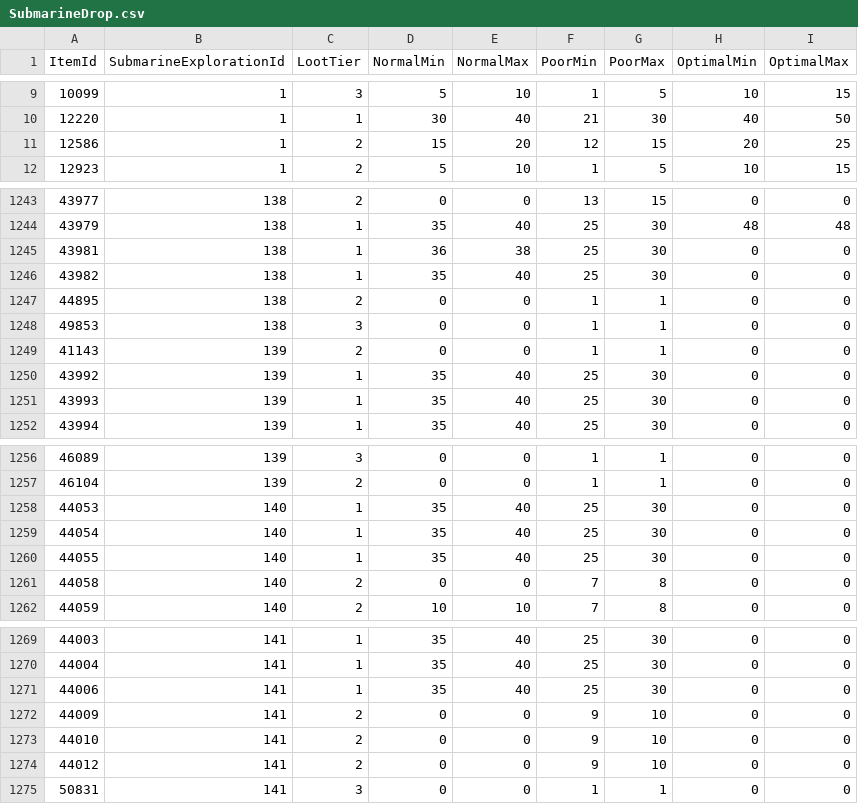
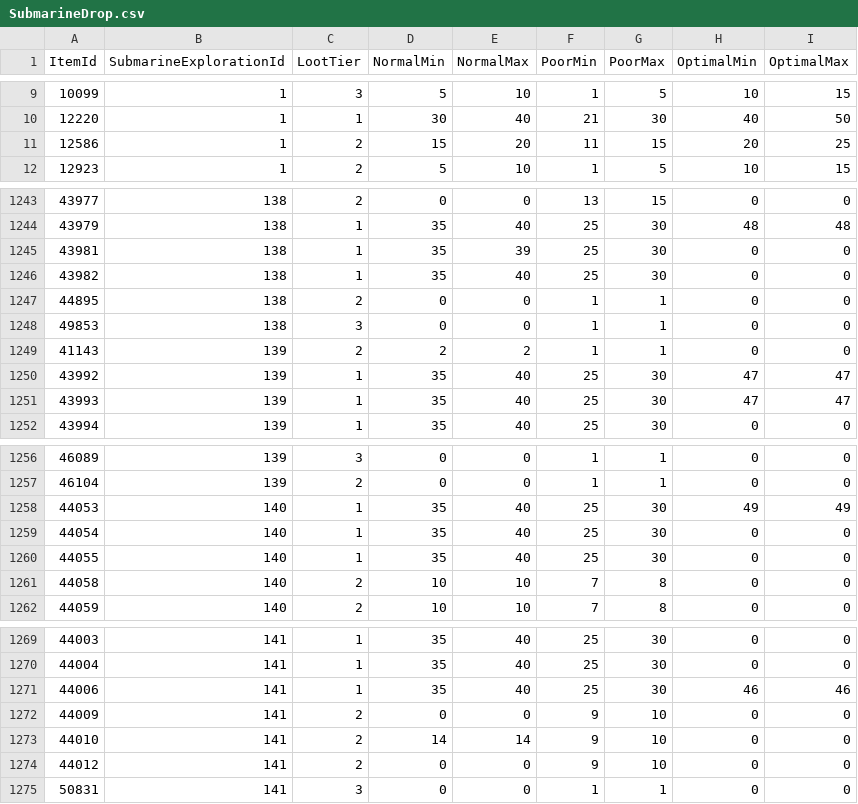
Before and after one commit to Critical-Impact/LuminaSupplemental, a CSV file: src/LuminaSupplemental.Excel/Generated/SubmarineDrop.csv, drawn as a sheet; only a part is shown, gaps mark what is left out; the diff covers the shown part only.

```diff
--- a/src/LuminaSupplemental.Excel/Generated/SubmarineDrop.csv
+++ b/src/LuminaSupplemental.Excel/Generated/SubmarineDrop.csv
@@ -10,3 +10,3 @@ ItemId,SubmarineExplorationId,LootTier,NormalMin,NormalMax,PoorMin,PoorMax,Optim
 12220,1,1,30,40,21,30,40,50
-12586,1,2,15,20,12,15,20,25
+12586,1,2,15,20,11,15,20,25
 12923,1,2,5,10,1,5,10,15
@@ -1244,3 +1244,3 @@ ItemId,SubmarineExplorationId,LootTier,NormalMin,NormalMax,PoorMin,PoorMax,Optim
 43979,138,1,35,40,25,30,48,48
-43981,138,1,36,38,25,30,0,0
+43981,138,1,35,39,25,30,0,0
 43982,138,1,35,40,25,30,0,0
@@ -1248,5 +1248,5 @@ ItemId,SubmarineExplorationId,LootTier,NormalMin,NormalMax,PoorMin,PoorMax,Optim
 49853,138,3,0,0,1,1,0,0
-41143,139,2,0,0,1,1,0,0
-43992,139,1,35,40,25,30,0,0
-43993,139,1,35,40,25,30,0,0
+41143,139,2,2,2,1,1,0,0
+43992,139,1,35,40,25,30,47,47
+43993,139,1,35,40,25,30,47,47
 43994,139,1,35,40,25,30,0,0
@@ -1257,6 +1257,6 @@ ItemId,SubmarineExplorationId,LootTier,NormalMin,NormalMax,PoorMin,PoorMax,Optim
 46104,139,2,0,0,1,1,0,0
-44053,140,1,35,40,25,30,0,0
+44053,140,1,35,40,25,30,49,49
 44054,140,1,35,40,25,30,0,0
 44055,140,1,35,40,25,30,0,0
-44058,140,2,0,0,7,8,0,0
+44058,140,2,10,10,7,8,0,0
 44059,140,2,10,10,7,8,0,0
@@ -1270,5 +1270,5 @@ ItemId,SubmarineExplorationId,LootTier,NormalMin,NormalMax,PoorMin,PoorMax,Optim
 44004,141,1,35,40,25,30,0,0
-44006,141,1,35,40,25,30,0,0
+44006,141,1,35,40,25,30,46,46
 44009,141,2,0,0,9,10,0,0
-44010,141,2,0,0,9,10,0,0
+44010,141,2,14,14,9,10,0,0
 44012,141,2,0,0,9,10,0,0
```
Also changed, not shown: 5 edited cells elsewhere in this file, src/LuminaSupplemental.Excel/Generated/DungeonChest.csv, src/LuminaSupplemental.Excel/Generated/DungeonChestItem.csv, 20 other files.
